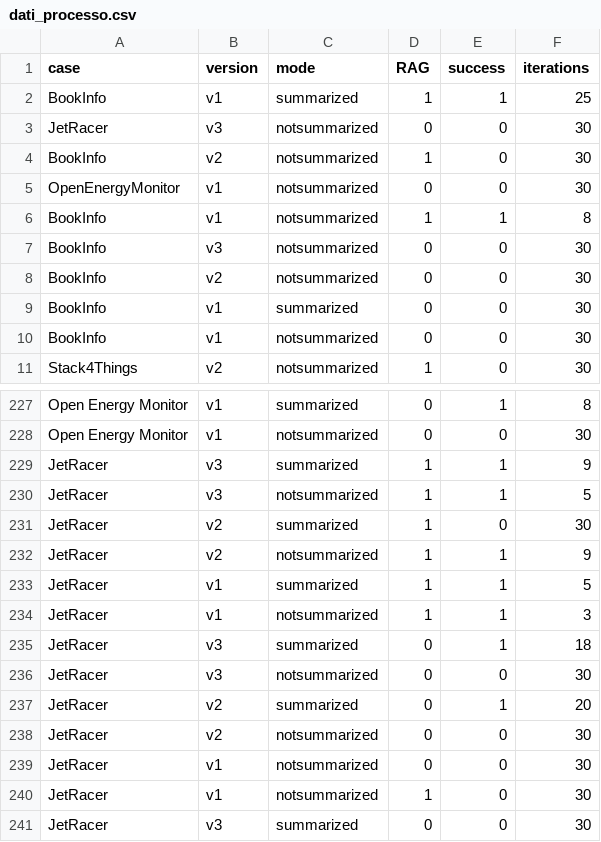
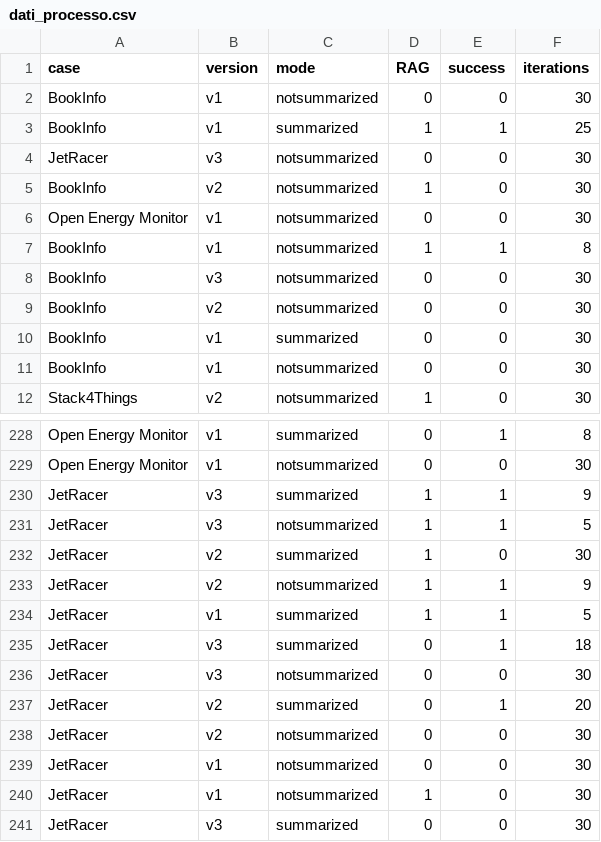
Before and after one commit to maxrak/LLMtests, a CSV file: results/dati_processo.csv (was dati_processo.csv), drawn as a sheet; only a part is shown, gaps mark what is left out.

```diff
--- a/dati_processo.csv
+++ b/results/dati_processo.csv
@@ -1,2 +1,3 @@
 case,version,mode,RAG,success,iterations
+BookInfo,v1,notsummarized,0,0,30
 BookInfo,v1,summarized,1,1,25
@@ -4,3 +5,3 @@ JetRacer,v3,notsummarized,0,0,30
 BookInfo,v2,notsummarized,1,0,30
-OpenEnergyMonitor,v1,notsummarized,0,0,30
+Open Energy Monitor,v1,notsummarized,0,0,30
 BookInfo,v1,notsummarized,1,1,8
@@ -233,3 +234,2 @@ JetRacer,v2,notsummarized,1,1,9
 JetRacer,v1,summarized,1,1,5
-JetRacer,v1,notsummarized,1,1,3
 JetRacer,v3,summarized,0,1,18
```
Also changed, not shown: results/risultati_DOE_descrittiva.csv, 51 other files.
